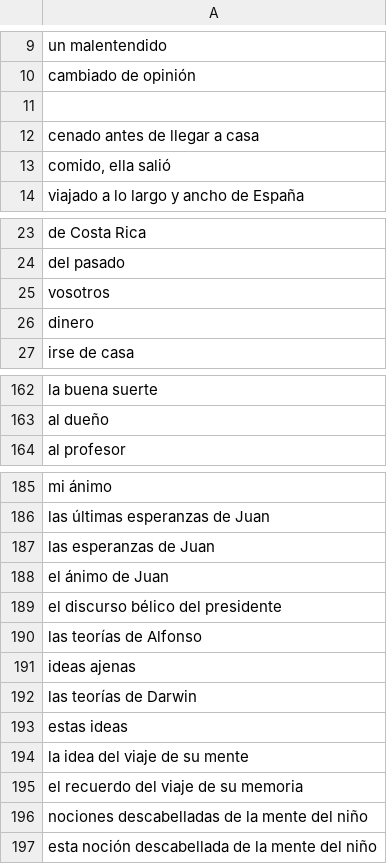
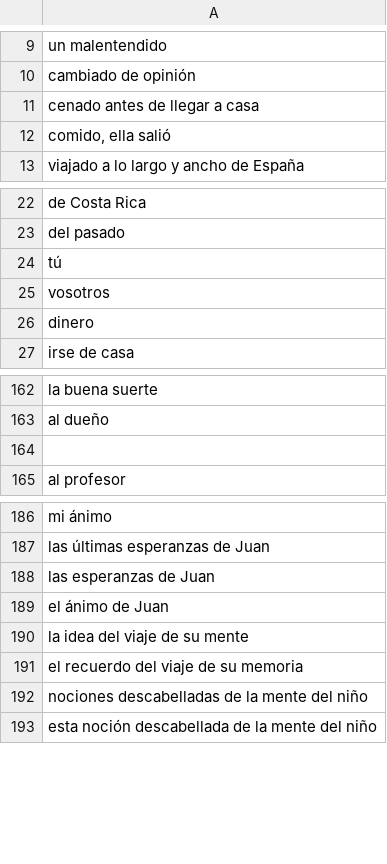
Before and after one commit to fairliereese/catalan_conjugation_deck, a TSV file: spanish_context_phrases.tsv, drawn as a sheet; only a part is shown, gaps mark what is left out.

```diff
--- a/spanish_context_phrases.tsv
+++ b/spanish_context_phrases.tsv
@@ -10,3 +10,2 @@ un malentendido
 cambiado de opinión
-""
 cenado antes de llegar a casa
@@ -24,2 +23,3 @@ de Costa Rica
 del pasado
+tú
 vosotros
@@ -163,2 +163,3 @@ la buena suerte
 al dueño
+""
 al profesor
@@ -188,7 +189,2 @@ las esperanzas de Juan
 el ánimo de Juan
-el discurso bélico del presidente
-las teorías de Alfonso
-ideas ajenas
-las teorías de Darwin
-estas ideas
 la idea del viaje de su mente
```
Also changed, not shown: catalan_verbs_parsed.tsv, 4 other files.
